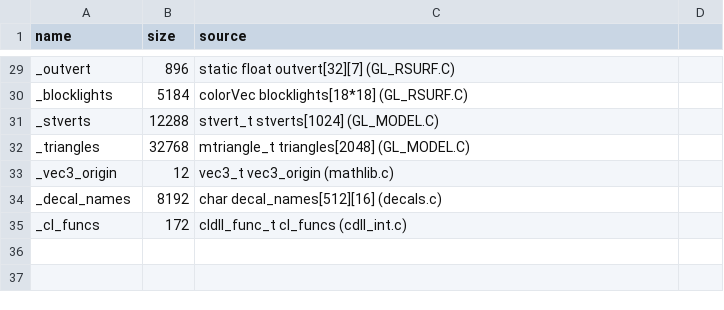
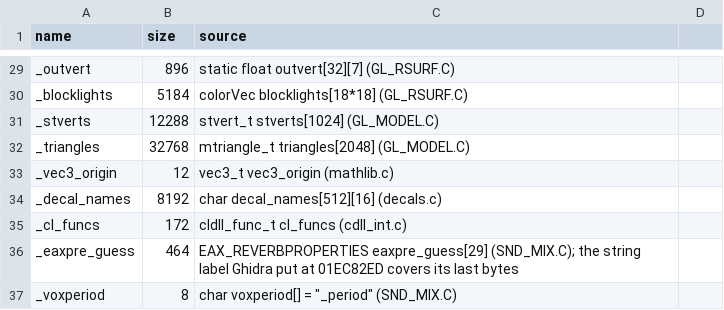
Before and after one commit to caixax/DeCoF, a CSV file: tools/symbols/hw_datasizes.csv, drawn as a sheet; only a part is shown, gaps mark what is left out; the diff names each change by its address in the sheet, - before the commit and + after, or states it on an @@ line.

```diff
--- a/tools/symbols/hw_datasizes.csv
+++ b/tools/symbols/hw_datasizes.csv
+row 36: _eaxpre_guess | 464 | EAX_REVERBPROPERTIES eaxpre_guess[29] (SND_MIX.C); the string label Ghidra put at 01EC82ED covers its last bytes
+row 37: _voxperiod | 8 | char voxperiod[] = "_period" (SND_MIX.C)
```
Also changed, not shown: tools/symbols/hw_manual.csv, 20 other files.
